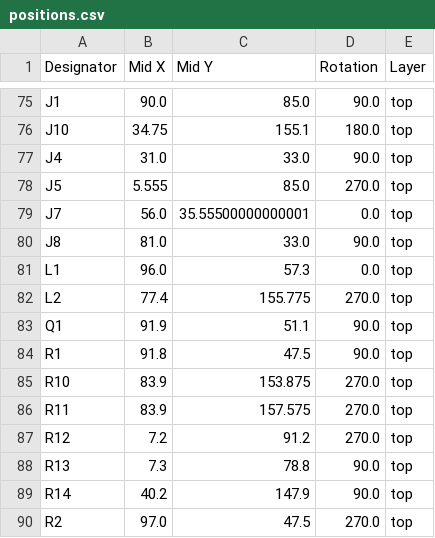
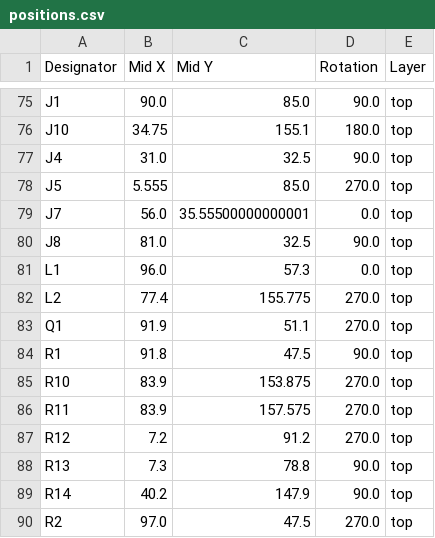
Before and after one commit to revk/ESP32-GFX, a CSV file: PCB/EPD75/production/positions.csv, drawn as a sheet; only a part is shown, gaps mark what is left out.

```diff
--- a/PCB/EPD75/production/positions.csv
+++ b/PCB/EPD75/production/positions.csv
@@ -76,9 +76,9 @@ J1,90.0,85.0,90.0,top
 J10,34.75,155.1,180.0,top
-J4,31.0,33.0,90.0,top
+J4,31.0,32.5,90.0,top
 J5,5.555,85.0,270.0,top
 J7,56.0,35.55500000000001,0.0,top
-J8,81.0,33.0,90.0,top
+J8,81.0,32.5,90.0,top
 L1,96.0,57.3,0.0,top
 L2,77.4,155.775,270.0,top
-Q1,91.9,51.1,90.0,top
+Q1,91.9,51.1,270.0,top
 R1,91.8,47.5,90.0,top
```
Also changed, not shown: PCB/EPD75NFC/production/bom.csv, PCB/EPD75NFC/production/positions.csv, 20 other files.
